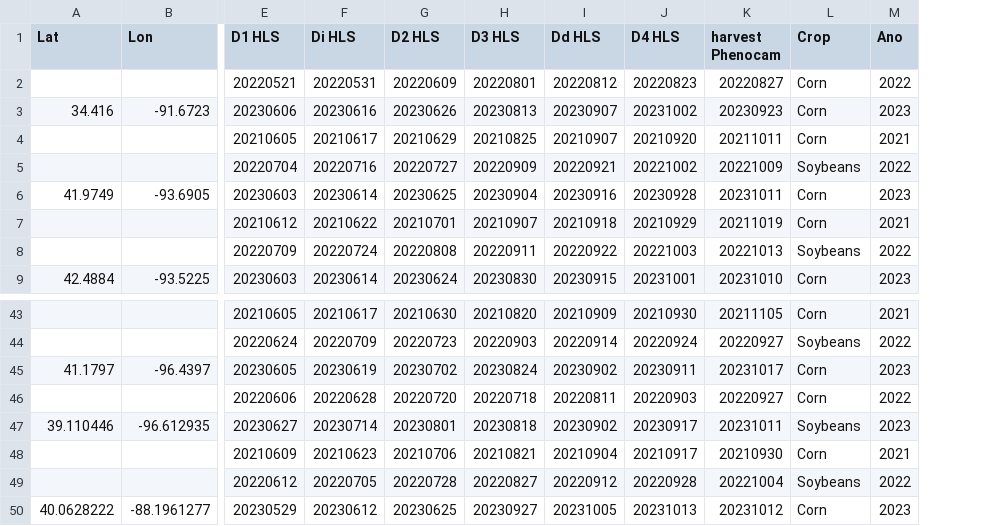
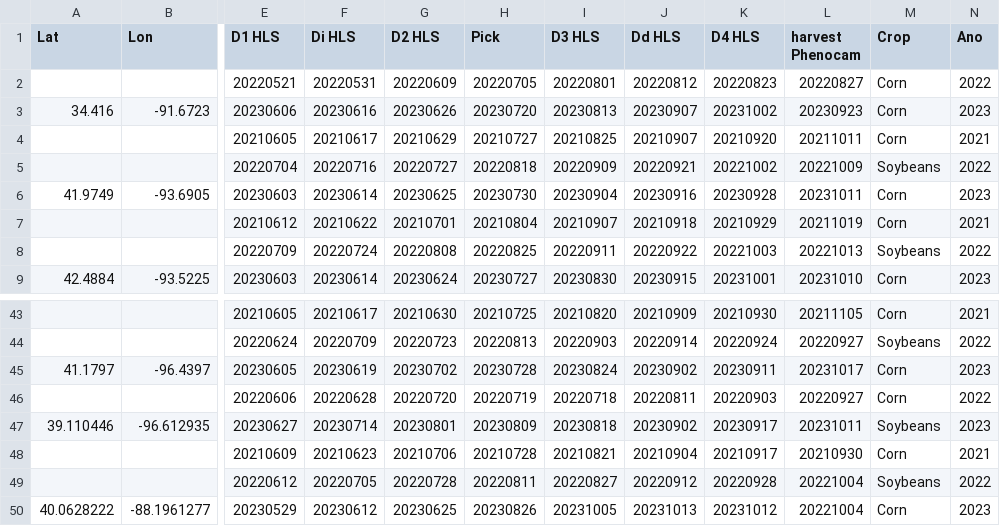
Before and after one commit to uvaires/cropphenology, a CSV file: data/csv/train_test_dataset.csv, drawn as a sheet; only a part is shown, gaps mark what is left out; addresses are those after the commit; the diff names each change by its address in the sheet, - before the commit and + after, or states it on an @@ line.

```diff
--- a/data/csv/train_test_dataset.csv
+++ b/data/csv/train_test_dataset.csv
+column H (Pick), rows 2-9: 20220705 | 20230720 | 20210727 | 20220818 | 20230730 | 20210804 | 20220825 | 20230727; rows 43-50: 20210725 | 20220813 | 20230728 | 20220719 | 20230809 | 20210728 | 20220811 | 20230826
-I50 (D3 HLS): 20230927
+I50 (D3 HLS): 20231005
-J50 (Dd HLS): 20231005
+J50 (Dd HLS): 20231013
-K50 (D4 HLS): 20231013
+K50 (D4 HLS): 20231012
-L50 (harvest Phenocam): 20231012
+L50 (harvest Phenocam): 20221004
```
Also changed, not shown: 9 other files.
